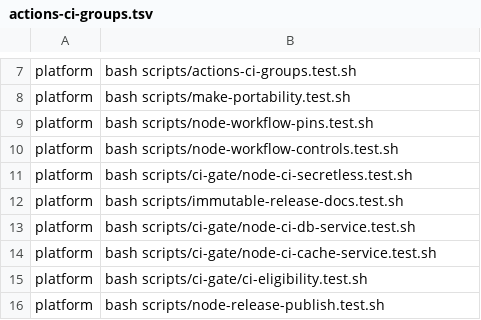
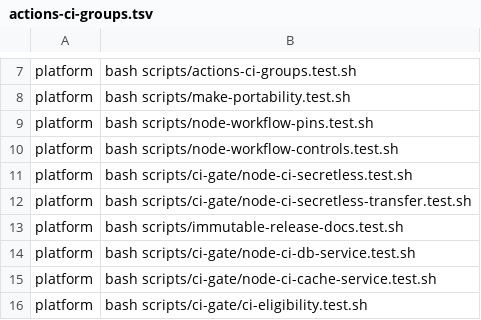
Before and after one commit to Verjson/.github, a TSV file: scripts/actions-ci-groups.tsv, drawn as a sheet; only a part is shown, gaps mark what is left out; the shorter side is filled out with more unchanged rows; the diff names each change by its address in the sheet, - before the commit and + after, or states it on an @@ line.

Commit message:
fix(ci): bound secretless dependency transfer
Replace full node_modules artifacts with an exact-attempt, integrity-bound offline npm cache and delete the handoff in a bounded credential-isolated cleanup job. Preserve the fail-closed package allowlist and credential scrubbing contract while disabling cross-run caches in secretless mode.\n\nRefs #750

```diff
--- a/scripts/actions-ci-groups.tsv
+++ b/scripts/actions-ci-groups.tsv
+row 12: platform | bash scripts/ci-gate/node-ci-secretless-transfer.test.sh
```
Also changed, not shown: 8 other files.
